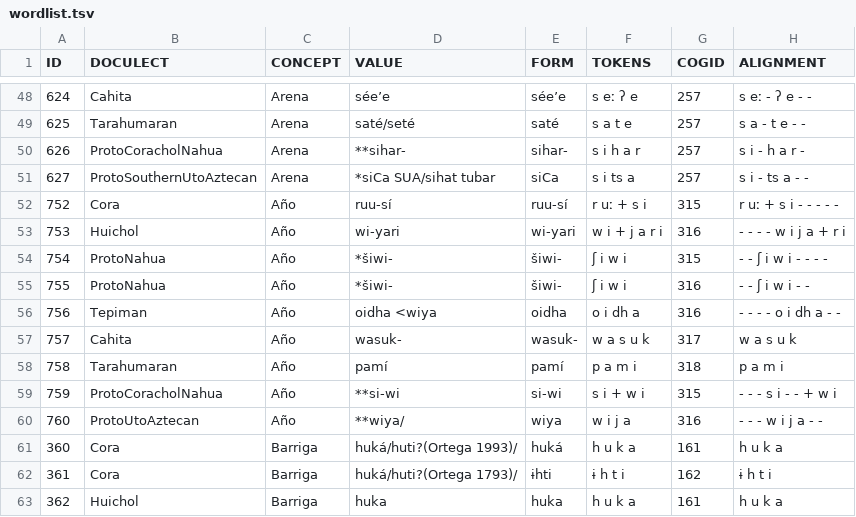
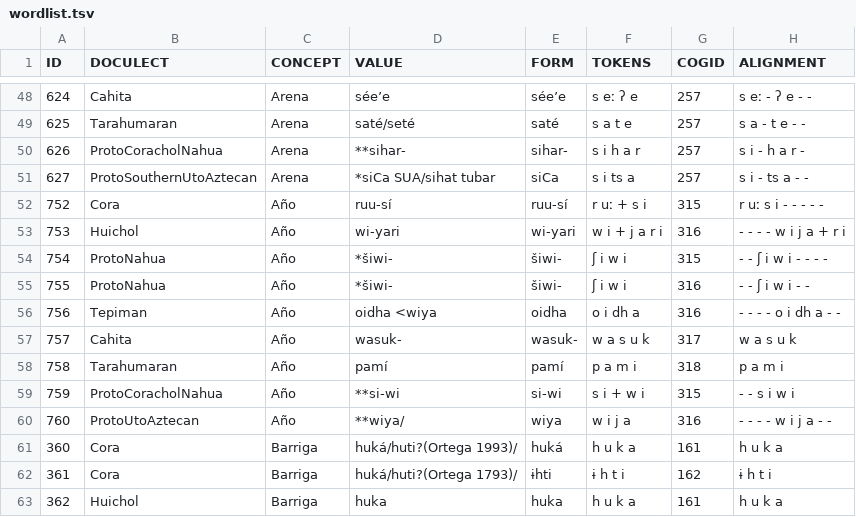
Before and after one commit to lexibank/pharaocoracholaztecan, a TSV file: examples/wordlist.tsv, drawn as a sheet; only a part is shown, gaps mark what is left out.

Commit message:
Update wordlist.tsv

```diff
--- a/examples/wordlist.tsv
+++ b/examples/wordlist.tsv
@@ -51,3 +51,3 @@ ID	DOCULECT	CONCEPT	VALUE	FORM	TOKENS	COGID	ALIGNMENT
 627	ProtoSouthernUtoAztecan	Arena	*siCa SUA/sihat tubar	siCa	s i ts a	257	s i - ts a - -
-752	Cora	Año	ruu-sí	ruu-sí	r uː + s i	315	r uː + s i - - - - -
+752	Cora	Año	ruu-sí	ruu-sí	r uː + s i	315	r uː s i - - - - -
 753	Huichol	Año	wi-yari	wi-yari	w i + j a r i	316	- - - - w i j a  + r i
@@ -58,4 +58,4 @@ ID	DOCULECT	CONCEPT	VALUE	FORM	TOKENS	COGID	ALIGNMENT
 758	Tarahumaran	Año	pamí	pamí	p a m i	318	p a m i
-759	ProtoCoracholNahua	Año	**si-wi	si-wi	s i + w i	315	- - - s i - - + w i
-760	ProtoUtoAztecan	Año	**wiya/	wiya	w i j a	316	- - - w i j a - -
+759	ProtoCoracholNahua	Año	**si-wi	si-wi	s i + w i	315	- - s i w i
+760	ProtoUtoAztecan	Año	**wiya/	wiya	w i j a	316	- - - - w i j a - -
 360	Cora	Barriga	huká/huti?(Ortega 1993)/	huká	h u k a	161	h u  k a
```
